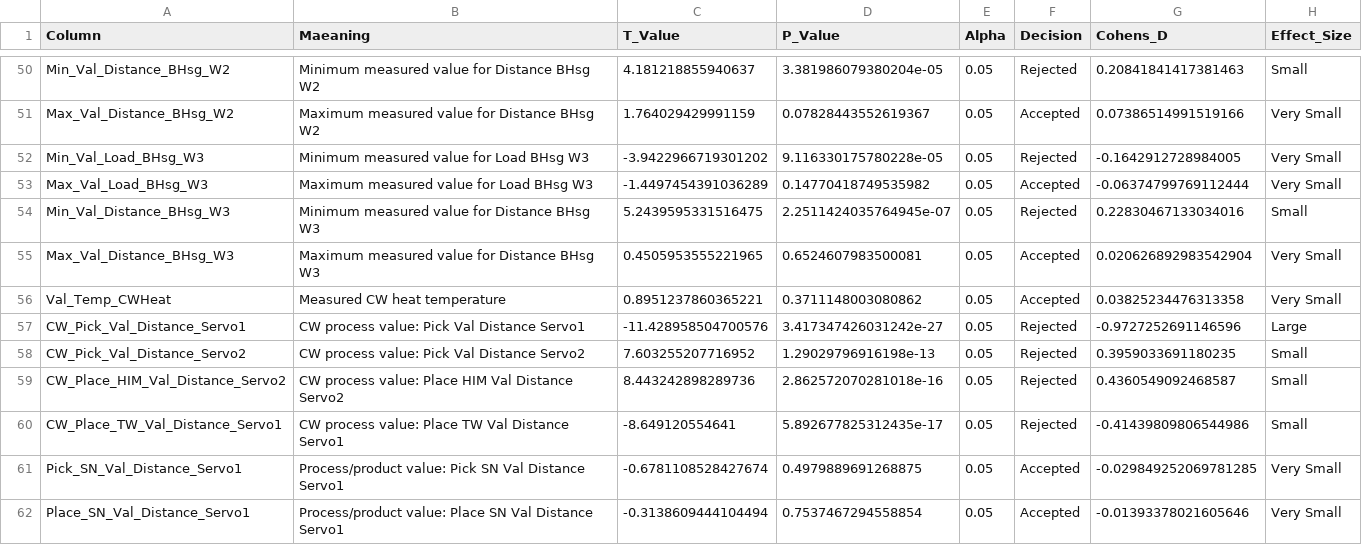
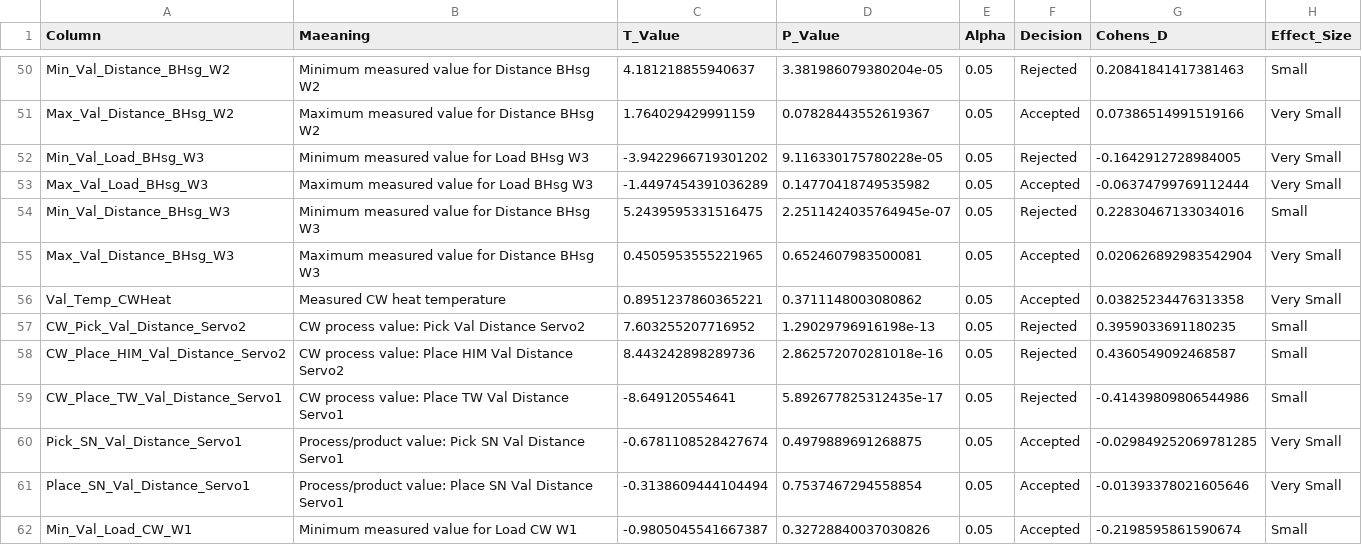
Before and after one commit to mr-harikrishnan/python-pandas, a CSV file: turbo-energy/effect-size-pass-fail-comparison/welch_ttest_results-with-cohens-d-effect.csv, drawn as a sheet; only a part is shown, gaps mark what is left out; the shorter side is filled out with more unchanged rows; the diff names each change by its address in the sheet, - before the commit and + after, or states it on an @@ line.

Commit message:
effect-size-pass-fail-comparison added

```diff
--- a/turbo-energy/effect-size-pass-fail-comparison/welch_ttest_results-with-cohens-d-effect.csv
+++ b/turbo-energy/effect-size-pass-fail-comparison/welch_ttest_results-with-cohens-d-effect.csv
-row 57: CW_Pick_Val_Distance_Servo1 | CW process value: Pick Val Distance Servo1 | -11.428958504700576 | 3.417347426031242e-27 | 0.05 | Rejected | -0.9727252691146596 | Large
```
Also changed, not shown: turbo-energy/welch-t-test-find-issues-column/welch_ttest_results-with-cohens-d-effect.csv, 4 other files.
